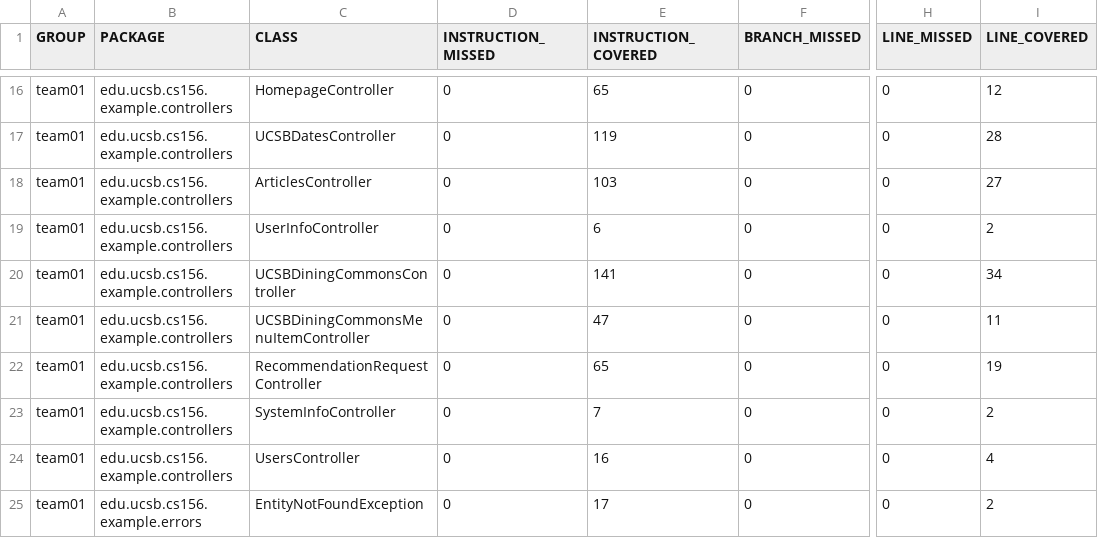
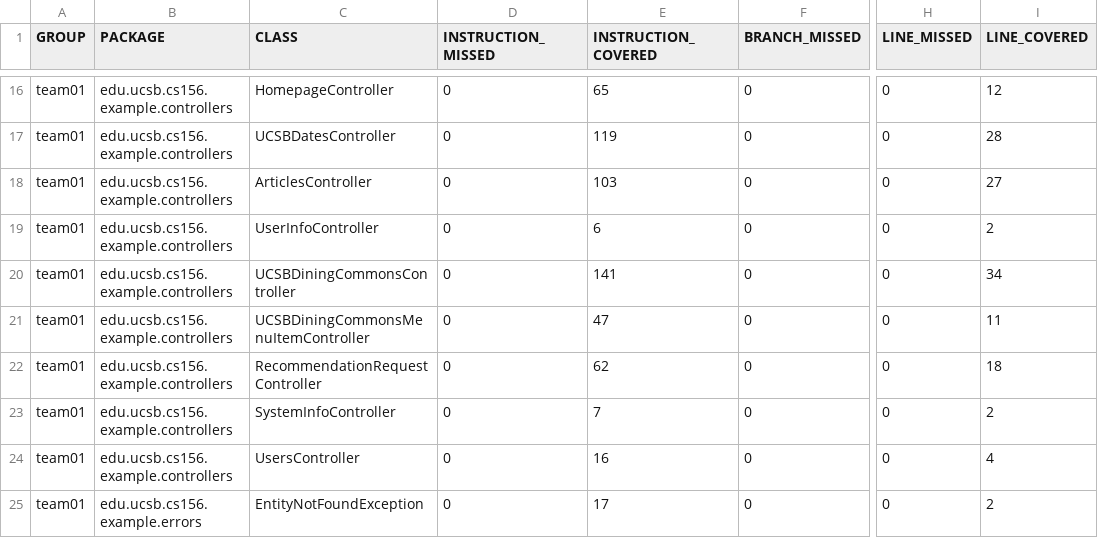
Before and after one commit to ucsb-cs156-f26/team01-f26-04, a CSV file: prs/73/jacoco/jacoco.csv, drawn as a sheet; only a part is shown, gaps mark what is left out; the diff names each change by its address in the sheet, - before the commit and + after, or states it on an @@ line.

```diff
--- a/prs/73/jacoco/jacoco.csv
+++ b/prs/73/jacoco/jacoco.csv
-E22 (INSTRUCTION_COVERED): 65
+E22 (INSTRUCTION_COVERED): 62
-I22 (LINE_COVERED): 19
+I22 (LINE_COVERED): 18
```
Also changed, not shown: 7 other files.
